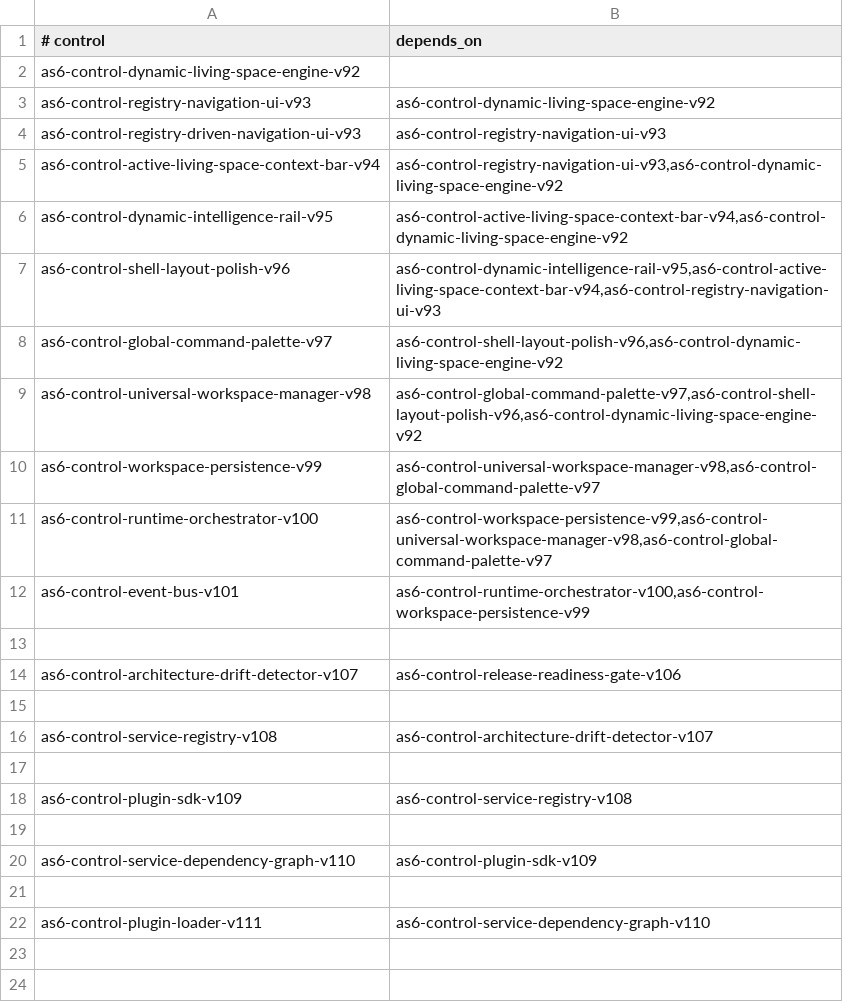
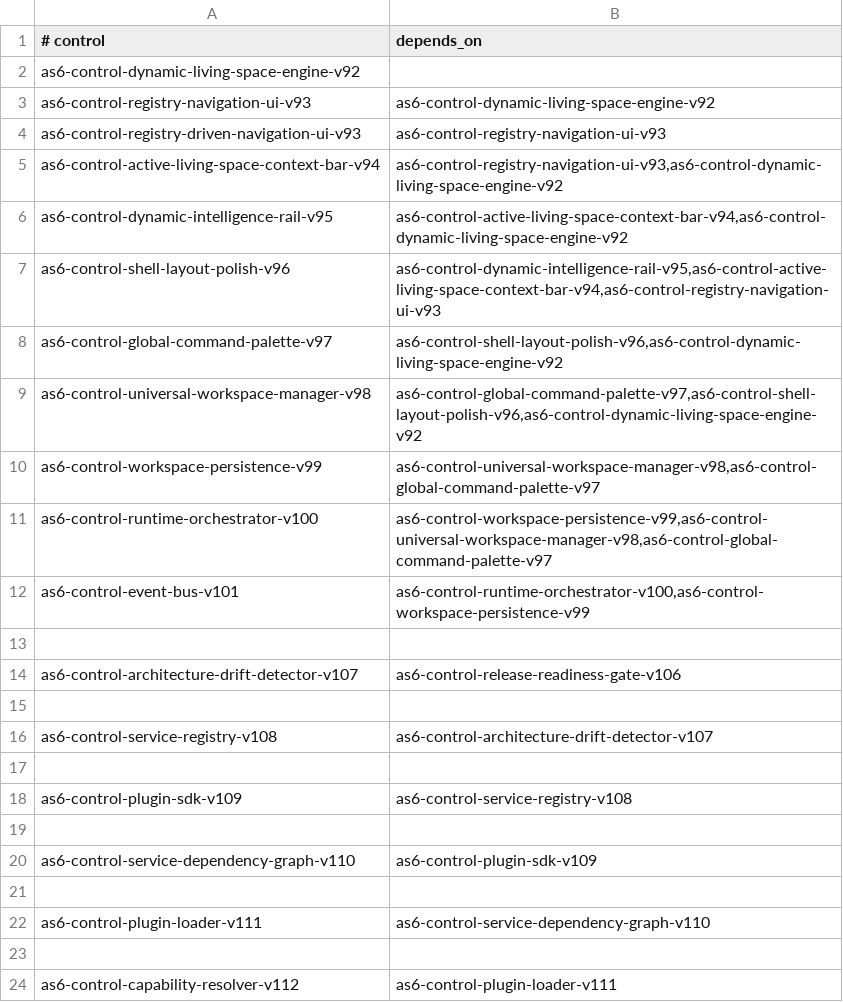
Before and after one commit to sirius11101969/ai-platform, a TSV file: ops/registry/as6-control-dependency-manifest.tsv, drawn as a sheet.

Commit message:
feat: add AS6 capability resolver v112

```diff
--- a/ops/registry/as6-control-dependency-manifest.tsv
+++ b/ops/registry/as6-control-dependency-manifest.tsv
@@ -22 +22,3 @@ as6-control-service-dependency-graph-v110	as6-control-plugin-sdk-v109
 as6-control-plugin-loader-v111	as6-control-service-dependency-graph-v110
+
+as6-control-capability-resolver-v112	as6-control-plugin-loader-v111
```
Also changed, not shown: 9 other files.
